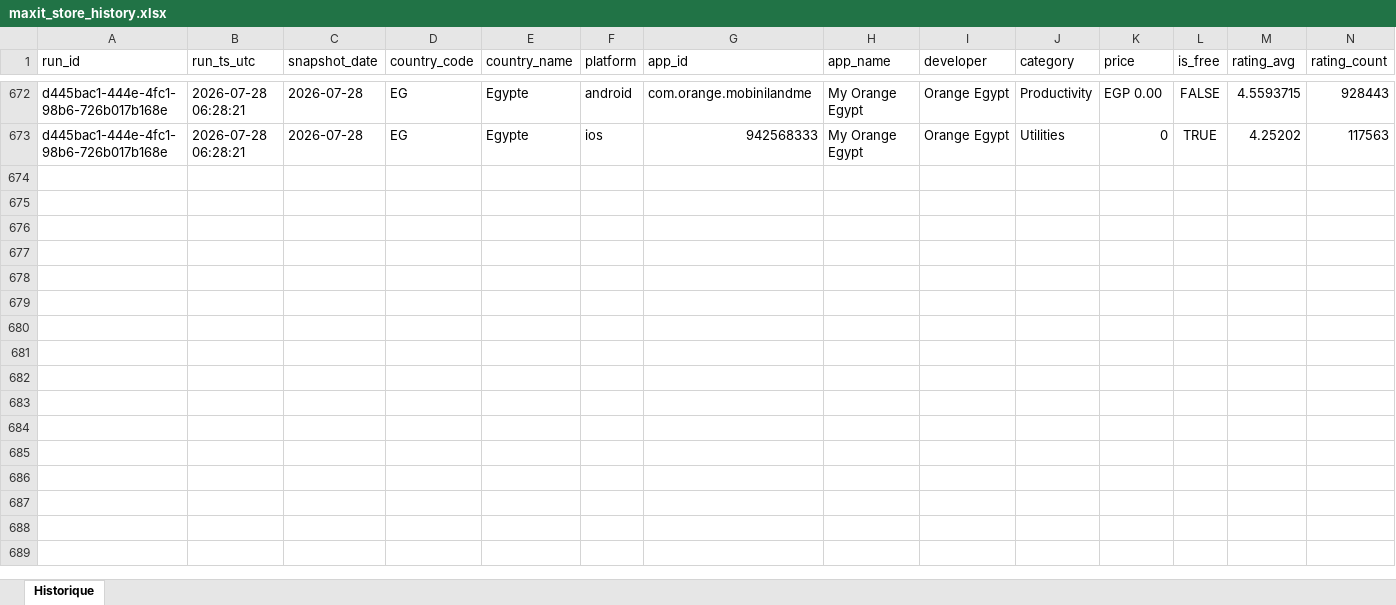
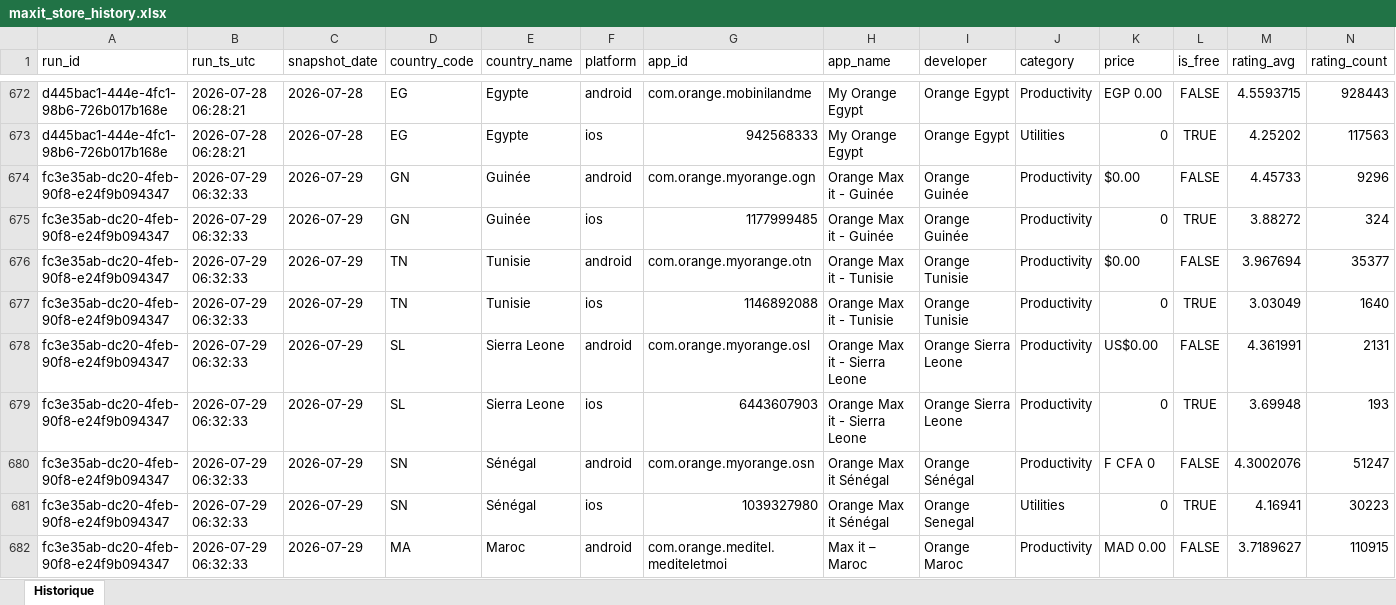
Before and after one commit to pdroquemaurel-stack/maxit-store-data, an Excel workbook: maxit_store_history.xlsx, sheet Historique, drawn as a sheet; only a part is shown, gaps mark what is left out; values as stored, in another font and other column widths than the file's, no borders; rows hold the shown columns only; the diff covers the shown part only; the diff names each change by its address in the sheet, - before the commit and + after, or states it on an @@ line.

```diff
--- a/maxit_store_history.xlsx (sheet Historique)
+++ b/maxit_store_history.xlsx (sheet Historique)
+row 674: fc3e35ab-dc20-4feb-90f8-e24f9b094347 | 2026-07-29 06:32:33 | 2026-07-29 | GN | Guinée | android | com.orange.myorange.ogn | Orange Max it - Guinée | Orange Guinée | Productivity | $0.00 | FALSE | 4.45733 | 9296
+row 675: fc3e35ab-dc20-4feb-90f8-e24f9b094347 | 2026-07-29 06:32:33 | 2026-07-29 | GN | Guinée | ios | 1177999485 | Orange Max it - Guinée | Orange Guinée | Productivity | 0 | TRUE | 3.88272 | 324
+row 676: fc3e35ab-dc20-4feb-90f8-e24f9b094347 | 2026-07-29 06:32:33 | 2026-07-29 | TN | Tunisie | android | com.orange.myorange.otn | Orange Max it - Tunisie | Orange Tunisie | Productivity | $0.00 | FALSE | 3.967694 | 35377
+row 677: fc3e35ab-dc20-4feb-90f8-e24f9b094347 | 2026-07-29 06:32:33 | 2026-07-29 | TN | Tunisie | ios | 1146892088 | Orange Max it - Tunisie | Orange Tunisie | Productivity | 0 | TRUE | 3.03049 | 1640
+row 678: fc3e35ab-dc20-4feb-90f8-e24f9b094347 | 2026-07-29 06:32:33 | 2026-07-29 | SL | Sierra Leone | android | com.orange.myorange.osl | Orange Max it - Sierra Leone | Orange Sierra Leone | Productivity | US$0.00 | FALSE | 4.361991 | 2131
+row 679: fc3e35ab-dc20-4feb-90f8-e24f9b094347 | 2026-07-29 06:32:33 | 2026-07-29 | SL | Sierra Leone | ios | 6443607903 | Orange Max it - Sierra Leone | Orange Sierra Leone | Productivity | 0 | TRUE | 3.69948 | 193
+row 680: fc3e35ab-dc20-4feb-90f8-e24f9b094347 | 2026-07-29 06:32:33 | 2026-07-29 | SN | Sénégal | android | com.orange.myorange.osn | Orange Max it Sénégal | Orange Sénégal | Productivity | F CFA 0 | FALSE | 4.3002076 | 51247
+row 681: fc3e35ab-dc20-4feb-90f8-e24f9b094347 | 2026-07-29 06:32:33 | 2026-07-29 | SN | Sénégal | ios | 1039327980 | Orange Max it Sénégal | Orange Senegal | Utilities | 0 | TRUE | 4.16941 | 30223
+row 682: fc3e35ab-dc20-4feb-90f8-e24f9b094347 | 2026-07-29 06:32:33 | 2026-07-29 | MA | Maroc | android | com.orange.meditel.mediteletmoi | Max it – Maroc | Orange Maroc | Productivity | MAD 0.00 | FALSE | 3.7189627 | 110915
```
Also changed, not shown: 23 added rows elsewhere in this sheet.
